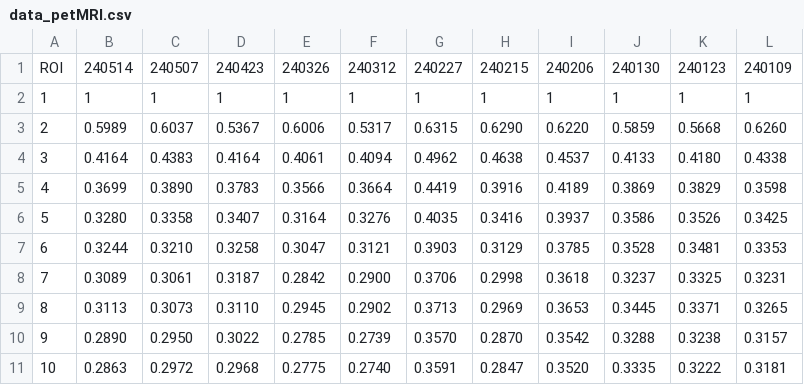
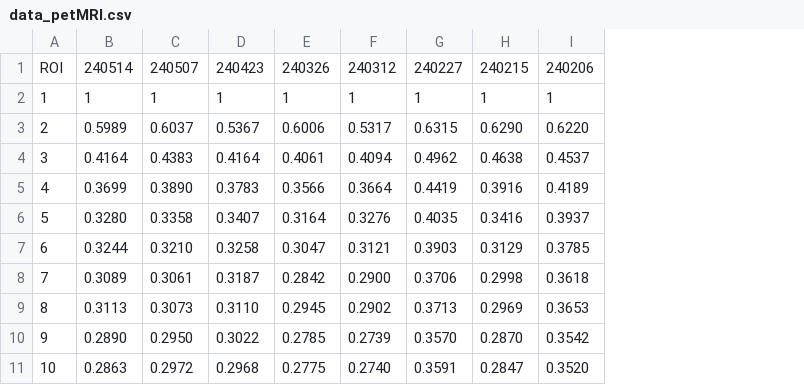
Before and after one commit to Lin-Brain-Lab/The-stability-of-the-Siemens-3T-Prisma, a CSV file: data/data_petMRI.csv, drawn as a sheet; the diff names each change by its address in the sheet, - before the commit and + after, or states it on an @@ line.

Commit message:
Update data_petMRI.csv

```diff
--- a/data/data_petMRI.csv
+++ b/data/data_petMRI.csv
-column J, rows 1-11: 240130 | 1 | 0.5859 | 0.4133 | 0.3869 | 0.3586 | 0.3528 | 0.3237 | 0.3445 | 0.3288 | 0.3335
-column K, rows 1-11: 240123 | 1 | 0.5668 | 0.4180 | 0.3829 | 0.3526 | 0.3481 | 0.3325 | 0.3371 | 0.3238 | 0.3222
-column L, rows 1-11: 240109 | 1 | 0.6260 | 0.4338 | 0.3598 | 0.3425 | 0.3353 | 0.3231 | 0.3265 | 0.3157 | 0.3181
```
